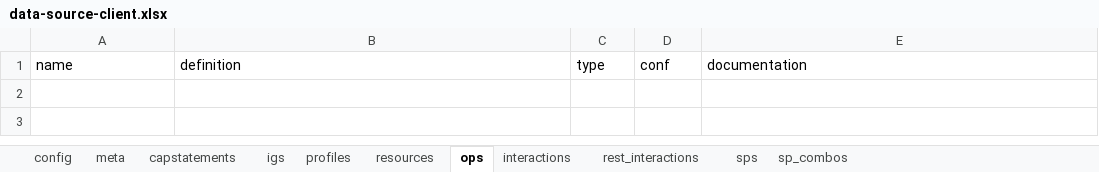
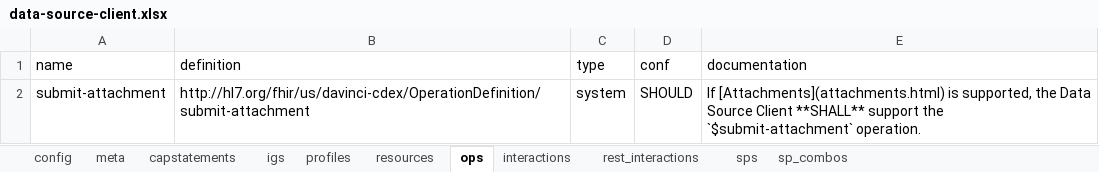
Before and after one commit to HL7/davinci-ecdx, an Excel workbook: input/resources-spreadsheet/data-source-client.xlsx, sheet ops, drawn as a sheet; values as stored, in another font and other column widths than the file's, no borders; the diff names each change by its address in the sheet, - before the commit and + after, or states it on an @@ line.

```diff
--- a/input/resources-spreadsheet/data-source-client.xlsx (sheet ops)
+++ b/input/resources-spreadsheet/data-source-client.xlsx (sheet ops)
+row 2: submit-attachment | http://hl7.org/fhir/us/davinci-cdex/OperationDefinition/submit-attachment | system | SHOULD | If [Attachments](attachments.html) is supported, the Data Source Client **SHALL** support the `$submit-attachment` operation.
```
Also changed, not shown: sheet capstatements, sheet interactions, sheet profiles, sheet meta, sheet resources, input/resources-spreadsheet/data-consumer-server.xlsx, 3 other files.
